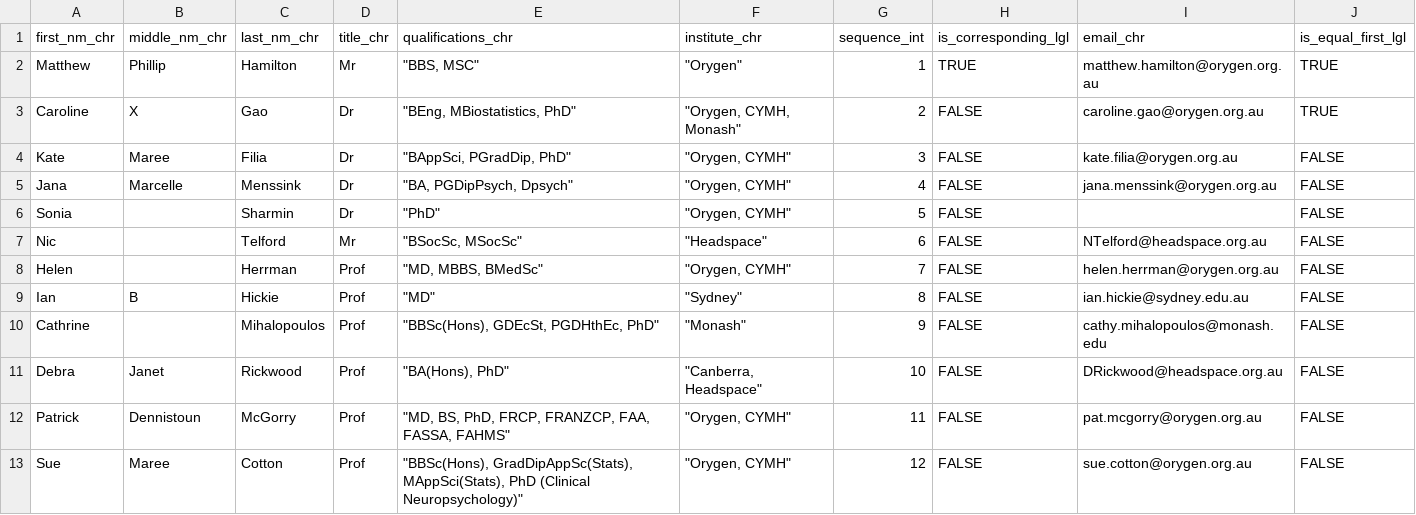
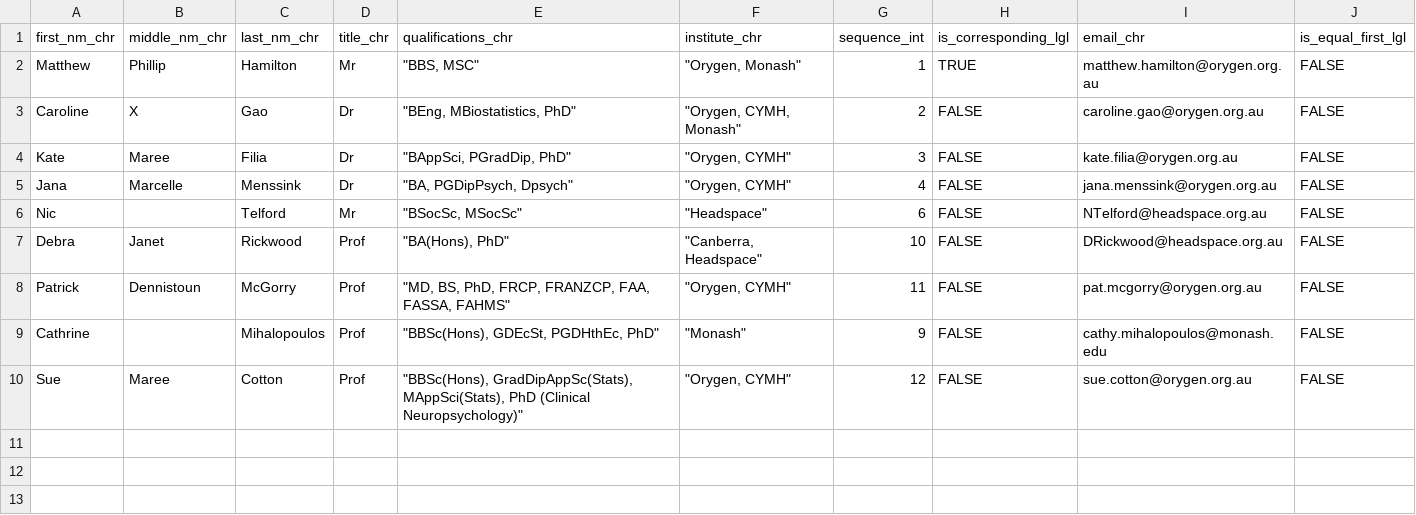
Before and after one commit to ready4-dev/ttu_cs_aqol_chu_csp, a CSV file: Parent_PDF/CSVs/Authors.csv, drawn as a sheet.

```diff
--- a/Parent_PDF/CSVs/Authors.csv
+++ b/Parent_PDF/CSVs/Authors.csv
@@ -1,13 +1,10 @@
 first_nm_chr,middle_nm_chr,last_nm_chr,title_chr,qualifications_chr,institute_chr,sequence_int,is_corresponding_lgl,email_chr,is_equal_first_lgl
-Matthew,Phillip,Hamilton,Mr,"""BBS, MSC""","""Orygen""",1,TRUE,matthew.hamilton@orygen.org.au,TRUE
-Caroline,X,Gao,Dr,"""BEng, MBiostatistics, PhD""","""Orygen, CYMH, Monash""",2,FALSE,caroline.gao@orygen.org.au,TRUE
+Matthew,Phillip,Hamilton,Mr,"""BBS, MSC""","""Orygen, Monash""",1,TRUE,matthew.hamilton@orygen.org.au,FALSE
+Caroline,X,Gao,Dr,"""BEng, MBiostatistics, PhD""","""Orygen, CYMH, Monash""",2,FALSE,caroline.gao@orygen.org.au,FALSE
 Kate,Maree,Filia,Dr,"""BAppSci, PGradDip, PhD""","""Orygen, CYMH""",3,FALSE,kate.filia@orygen.org.au,FALSE
 Jana,Marcelle,Menssink,Dr,"""BA, PGDipPsych, Dpsych""","""Orygen, CYMH""",4,FALSE,jana.menssink@orygen.org.au,FALSE
-Sonia,,Sharmin,Dr,"""PhD""","""Orygen, CYMH""",5,FALSE,,FALSE
 Nic,,Telford,Mr,"""BSocSc, MSocSc""","""Headspace""",6,FALSE,NTelford@headspace.org.au,FALSE
-Helen,,Herrman,Prof,"""MD, MBBS, BMedSc""","""Orygen, CYMH""",7,FALSE,helen.herrman@orygen.org.au,FALSE
-Ian,B,Hickie,Prof,"""MD""","""Sydney""",8,FALSE,ian.hickie@sydney.edu.au,FALSE
-Cathrine,,Mihalopoulos,Prof,"""BBSc(Hons), GDEcSt, PGDHthEc, PhD""","""Monash""",9,FALSE,cathy.mihalopoulos@monash.edu,FALSE
 Debra,Janet,Rickwood,Prof,"""BA(Hons), PhD""","""Canberra, Headspace""",10,FALSE,DRickwood@headspace.org.au,FALSE
 Patrick,Dennistoun,McGorry,Prof,"""MD, BS, PhD, FRCP, FRANZCP, FAA, FASSA, FAHMS""","""Orygen, CYMH""",11,FALSE,pat.mcgorry@orygen.org.au,FALSE
+Cathrine,,Mihalopoulos,Prof,"""BBSc(Hons), GDEcSt, PGDHthEc, PhD""","""Monash""",9,FALSE,cathy.mihalopoulos@monash.edu,FALSE
 Sue,Maree,Cotton,Prof,"""BBSc(Hons), GradDipAppSc(Stats), MAppSci(Stats), PhD (Clinical Neuropsychology)""","""Orygen, CYMH""",12,FALSE,sue.cotton@orygen.org.au,FALSE
```
Also changed, not shown: 2 other files.
